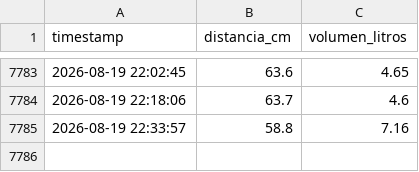
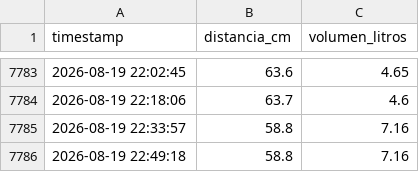
Before and after one commit to geograficaaala/awa05-telemetria, a CSV file: data/raw/nivel_raw.csv, drawn as a sheet; only a part is shown, gaps mark what is left out; the diff names each change by its address in the sheet, - before the commit and + after, or states it on an @@ line.

Commit message:
Actualizacion automatica 2026-08-19 22:49:21

```diff
--- a/data/raw/nivel_raw.csv
+++ b/data/raw/nivel_raw.csv
+row 7786: 2026-08-19 22:49:18 | 58.8 | 7.16
```
